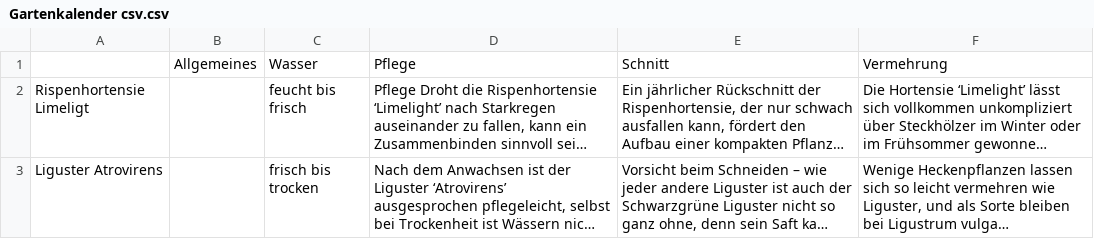
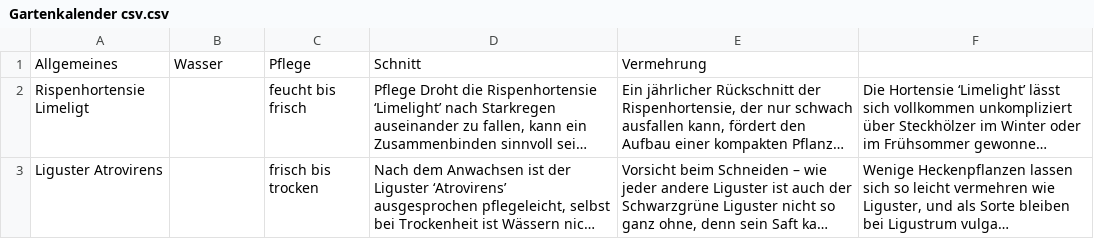
Before and after one commit to Toni495/gartenwaechter-daten, a CSV file: Gartenkalender csv.csv, drawn as a sheet; long unchanged cells end in …; removed rows and columns are numbered as before the commit, all else as after; the diff names each change by its address in the sheet, - before the commit and + after, or states it on an @@ line.

Commit message:
Update Gartenkalender csv.csv

```diff
--- a/Gartenkalender csv.csv
+++ b/Gartenkalender csv.csv
-row 1:  | Allgemeines | Wasser | Pflege | Schnitt | Vermehrung
+row 1: Allgemeines | Wasser | Pflege | Schnitt | Vermehrung
```
